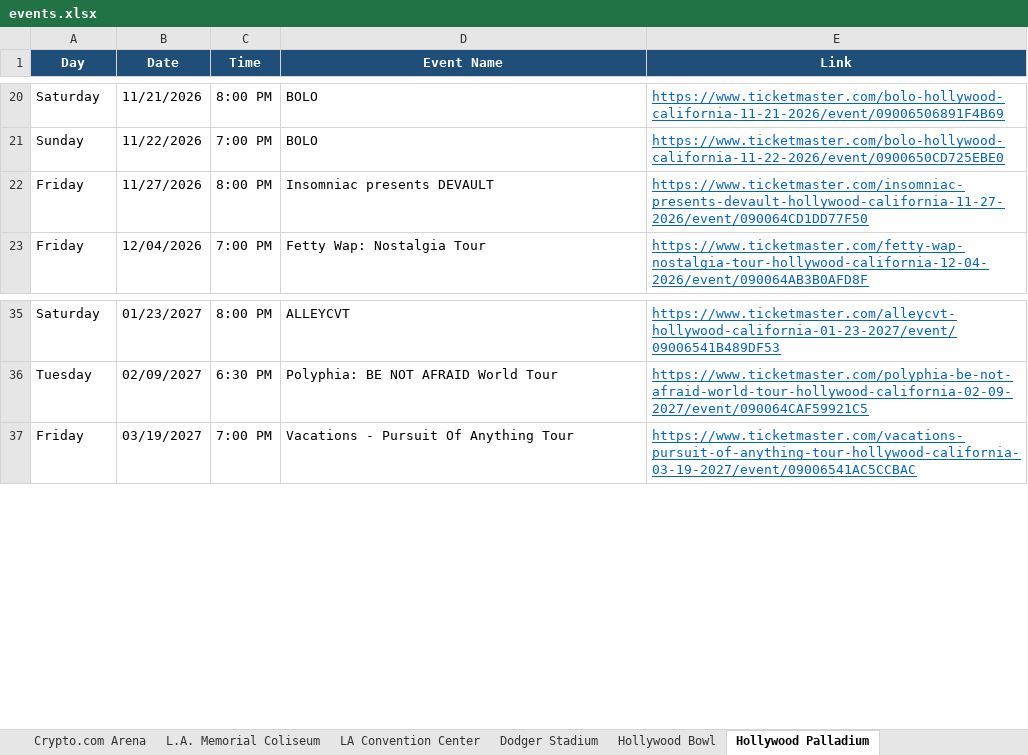
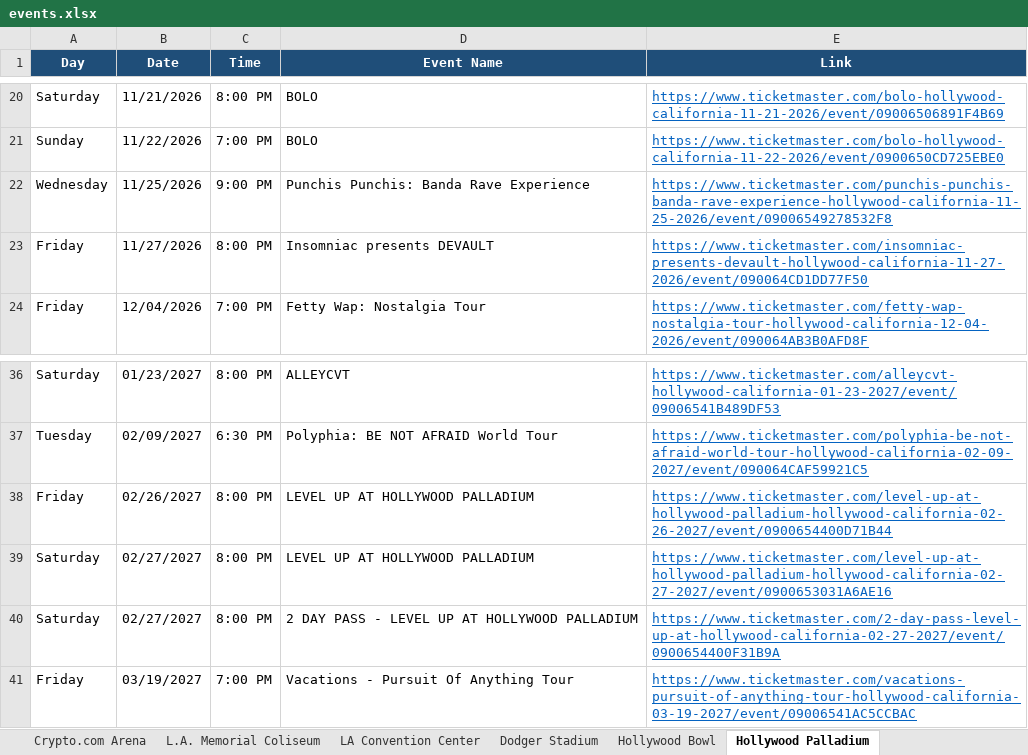
Before and after one commit to hannahlee-vzw/southern_california_events, an Excel workbook: docs/events.xlsx, sheet Hollywood Palladium, drawn as a sheet; only a part is shown, gaps mark what is left out; values as stored, in another font and other column widths than the file's, no borders; the diff names each change by its address in the sheet, - before the commit and + after, or states it on an @@ line.

```diff
--- a/docs/events.xlsx (sheet Hollywood Palladium)
+++ b/docs/events.xlsx (sheet Hollywood Palladium)
+row 22: Wednesday | 11/25/2026 | 9:00 PM | Punchis Punchis: Banda Rave Experience | https://www.ticketmaster.com/punchis-punchis-banda-rave-experience-hollywood-california-11-25-2026/event/09006549278532F8
+row 38: Friday | 02/26/2027 | 8:00 PM | LEVEL UP AT HOLLYWOOD PALLADIUM | https://www.ticketmaster.com/level-up-at-hollywood-palladium-hollywood-california-02-26-2027/event/0900654400D71B44
+row 39: Saturday | 02/27/2027 | 8:00 PM | LEVEL UP AT HOLLYWOOD PALLADIUM | https://www.ticketmaster.com/level-up-at-hollywood-palladium-hollywood-california-02-27-2027/event/0900653031A6AE16
+row 40: Saturday | 02/27/2027 | 8:00 PM | 2 DAY PASS - LEVEL UP AT HOLLYWOOD PALLADIUM | https://www.ticketmaster.com/2-day-pass-level-up-at-hollywood-california-02-27-2027/event/0900654400F31B9A
```
Also changed, not shown: sheet Kia Forum, sheet Past Events, sheet SoFi Stadium, sheet Hollywood Bowl, sheet Crypto.com Arena, 3 other files.
